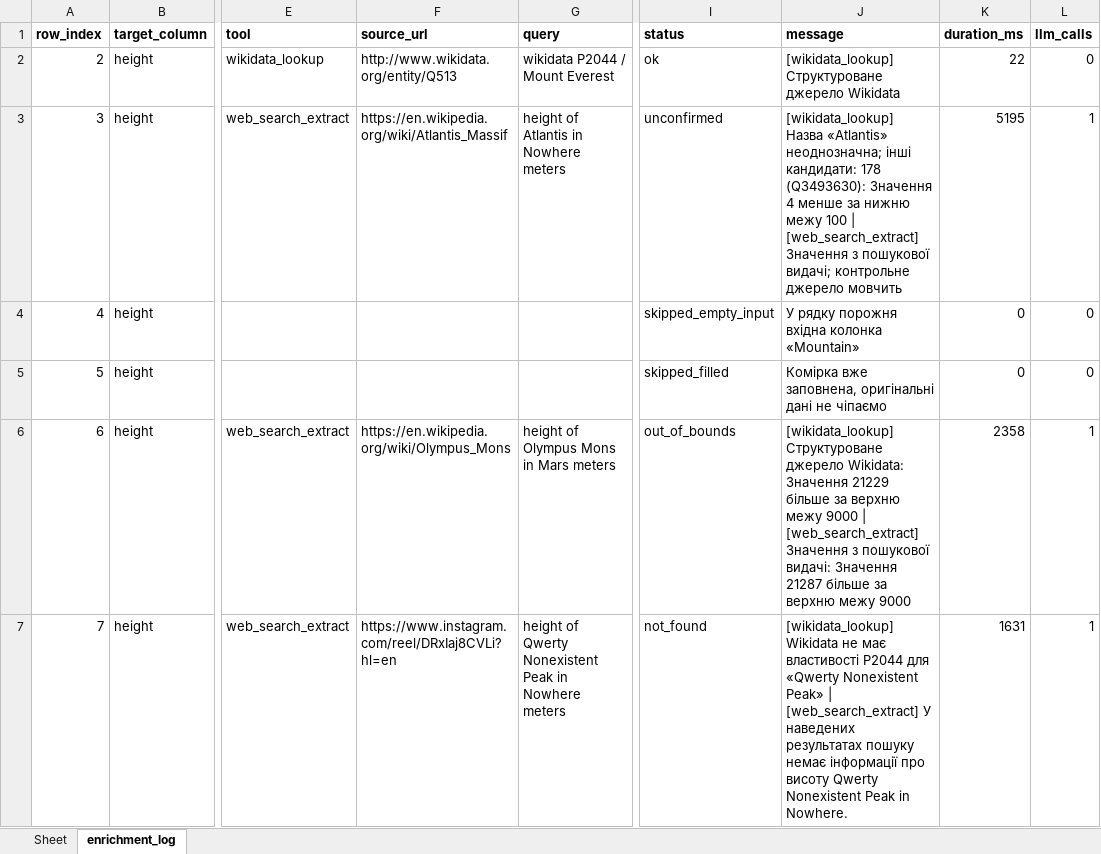
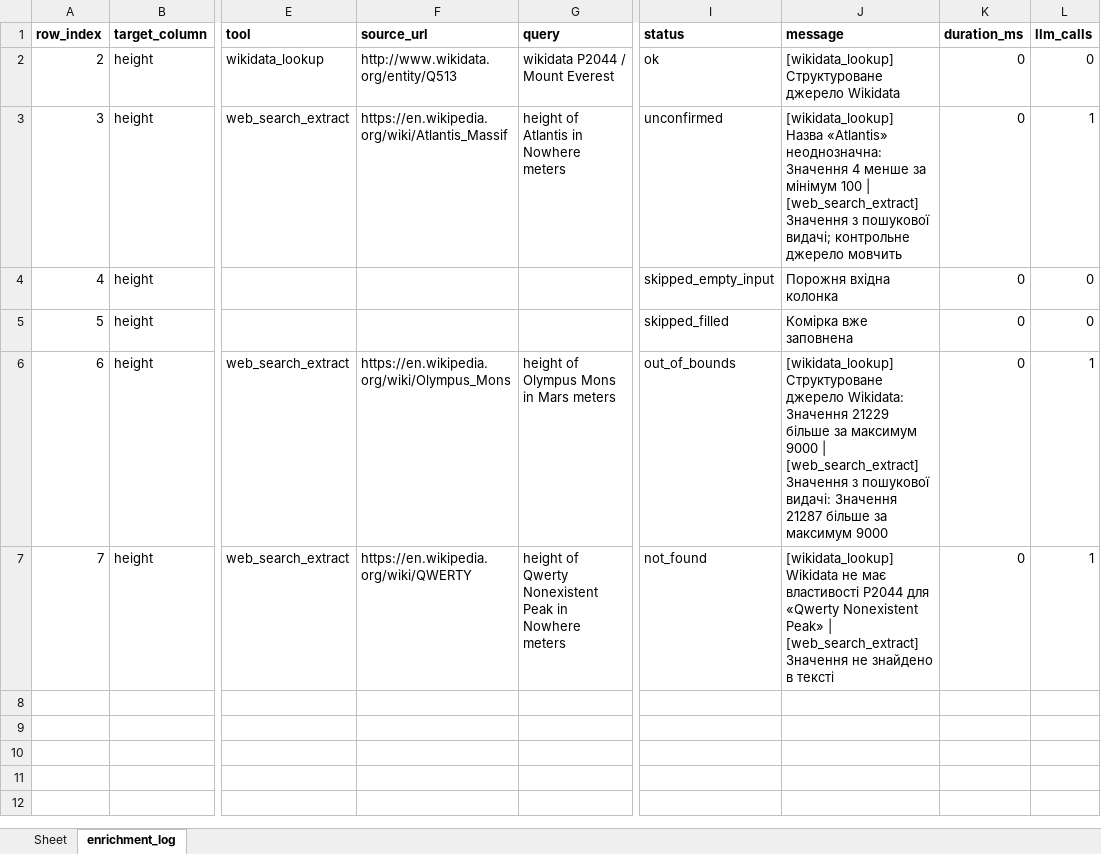
Before and after one commit to GVkyiv/excel-enrichment-Volenbovskyi, an Excel workbook: Data/Output/broken_enriched.xlsx, sheet enrichment_log, drawn as a sheet; only a part is shown, gaps mark what is left out; values as stored, in another font and other column widths than the file's, no borders; the diff names each change by its address in the sheet, - before the commit and + after, or states it on an @@ line.

```diff
--- a/Data/Output/broken_enriched.xlsx (sheet enrichment_log)
+++ b/Data/Output/broken_enriched.xlsx (sheet enrichment_log)
-K2 (duration_ms): 22
+K2 (duration_ms): 0
-J3 (message): …Назва «Atlantis» неоднозначна; інші кандидати: 178 (Q3493630): Значення 4 менше за нижню межу 100 |…
+J3 (message): …Назва «Atlantis» неоднозначна: Значення 4 менше за мінімум 100 |…
-K3 (duration_ms): 5195
+K3 (duration_ms): 0
-J4 (message): У рядку порожня вхідна колонка «Mountain»
+J4 (message): Порожня вхідна колонка
-J5 (message): Комірка вже заповнена, оригінальні дані не чіпаємо
+J5 (message): Комірка вже заповнена
-J6 (message): …більше за верхню межу 9000 | [web_search_extract] Значення з пошукової видачі: Значення 21287 більше за верхню межу 9000
+J6 (message): …більше за максимум 9000 | [web_search_extract] Значення з пошукової видачі: Значення 21287 більше за максимум 9000
-K6 (duration_ms): 2358
+K6 (duration_ms): 0
-F7 (source_url): https://www.instagram.com/reel/DRxIaj8CVLi?hl=en
+F7 (source_url): https://en.wikipedia.org/wiki/QWERTY
-J7 (message): …| [web_search_extract] У наведених результатах пошуку немає інформації про висоту Qwerty Nonexistent Peak in Nowhere.
+J7 (message): …| [web_search_extract] Значення не знайдено в тексті
-K7 (duration_ms): 1631
+K7 (duration_ms): 0
```
Also changed, not shown: Data/Output/capitals_population_demo.xlsx, Data/Output/mountains_enriched.xlsx, 8 other files.
